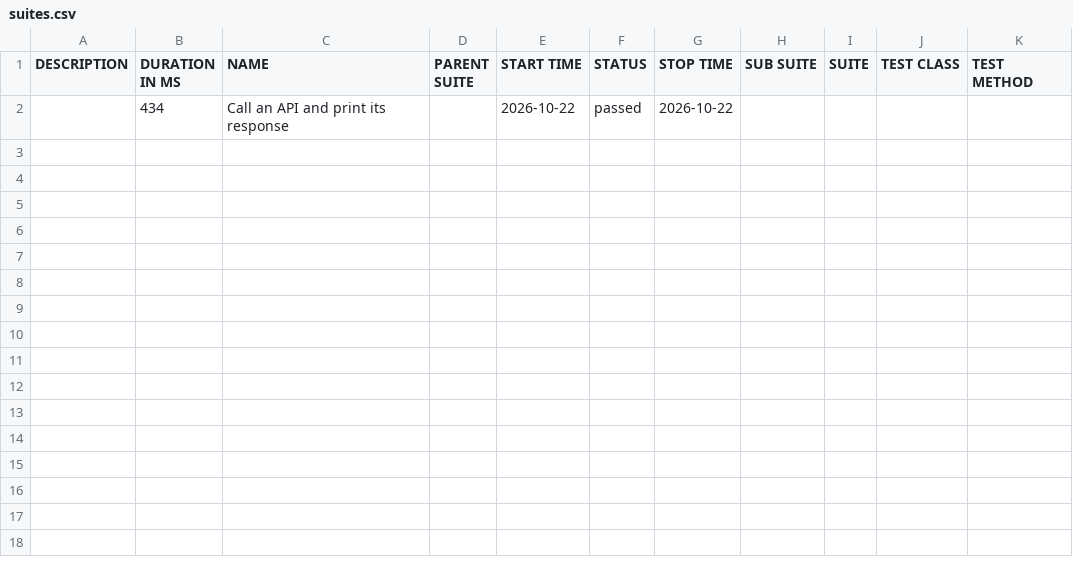
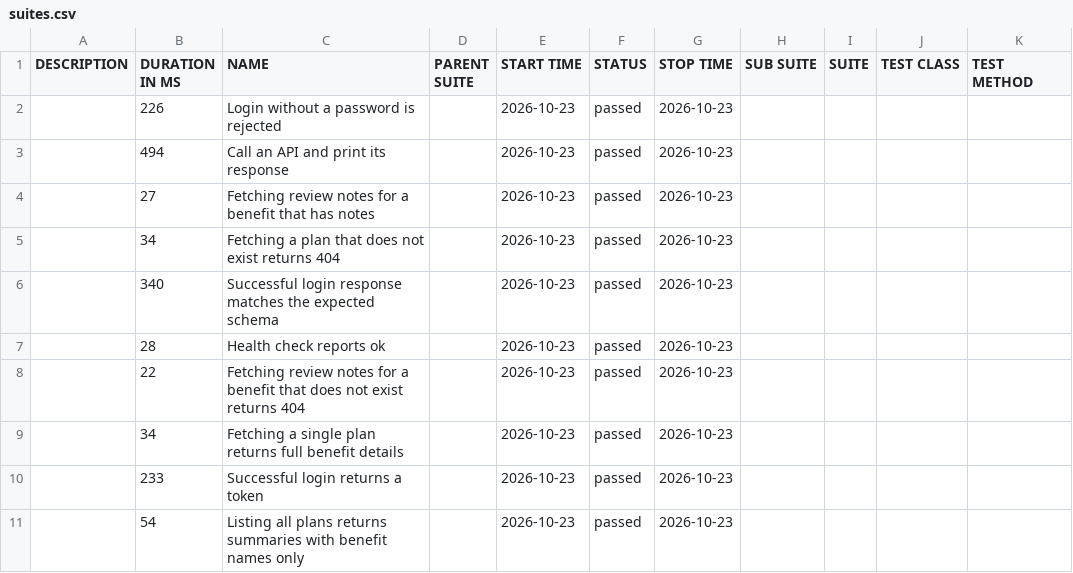
Before and after one commit to rahul97hhag/AutoUI, a CSV file: encrypted/Automation_API/reports/allure-report/data/suites.csv, drawn as a sheet.

```diff
--- a/encrypted/Automation_API/reports/allure-report/data/suites.csv
+++ b/encrypted/Automation_API/reports/allure-report/data/suites.csv
@@ -1,2 +1,11 @@
 "DESCRIPTION","DURATION IN MS","NAME","PARENT SUITE","START TIME","STATUS","STOP TIME","SUB SUITE","SUITE","TEST CLASS","TEST METHOD"
-"","434","Call an API and print its response","","2026-10-22","passed","2026-10-22","","","",""
+"","226","Login without a password is rejected","","2026-10-23","passed","2026-10-23","","","",""
+"","494","Call an API and print its response","","2026-10-23","passed","2026-10-23","","","",""
+"","27","Fetching review notes for a benefit that has notes","","2026-10-23","passed","2026-10-23","","","",""
+"","34","Fetching a plan that does not exist returns 404","","2026-10-23","passed","2026-10-23","","","",""
+"","340","Successful login response matches the expected schema","","2026-10-23","passed","2026-10-23","","","",""
+"","28","Health check reports ok","","2026-10-23","passed","2026-10-23","","","",""
+"","22","Fetching review notes for a benefit that does not exist returns 404","","2026-10-23","passed","2026-10-23","","","",""
+"","34","Fetching a single plan returns full benefit details","","2026-10-23","passed","2026-10-23","","","",""
+"","233","Successful login returns a token","","2026-10-23","passed","2026-10-23","","","",""
+"","54","Listing all plans returns summaries with benefit names only","","2026-10-23","passed","2026-10-23","","","",""
```
Also changed, not shown: 36 other files.
